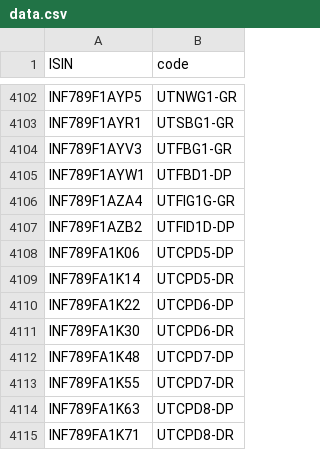
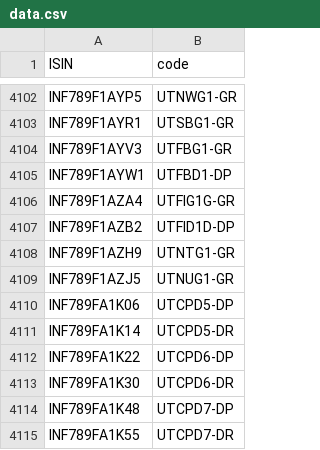
Before and after one commit to captn3m0/kuvera-mutual-funds-lookup, a CSV file: data.csv, drawn as a sheet; only a part is shown, gaps mark what is left out; the shorter side is filled out with more unchanged rows.

```diff
--- a/data.csv
+++ b/data.csv
@@ -4107,2 +4107,4 @@ ISIN,code
 "INF789F1AZB2","UTFID1D-DP"
+"INF789F1AZH9","UTNTG1-GR"
+"INF789F1AZJ5","UTNUG1-GR"
 "INF789FA1K06","UTCPD5-DP"
```
